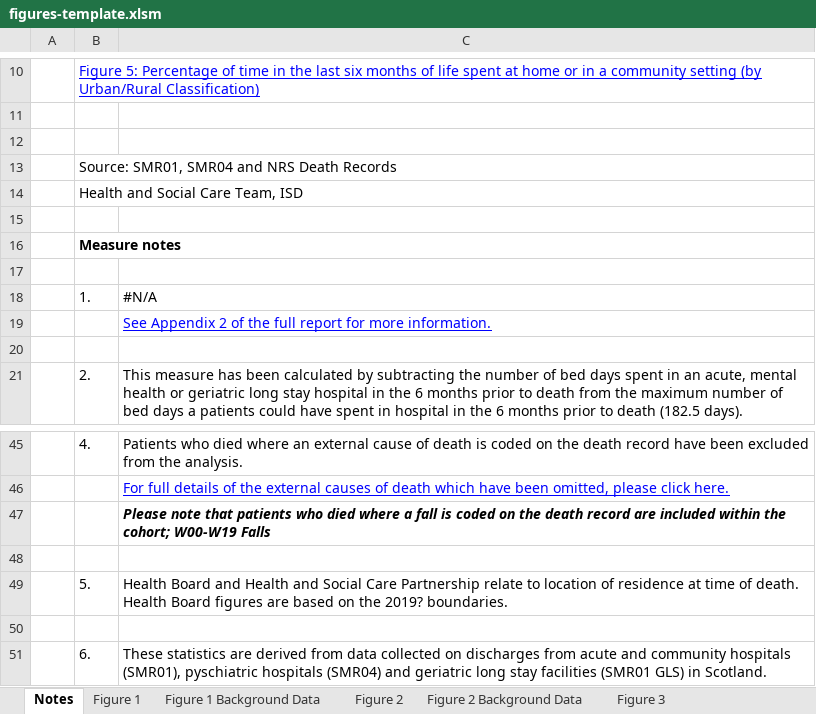
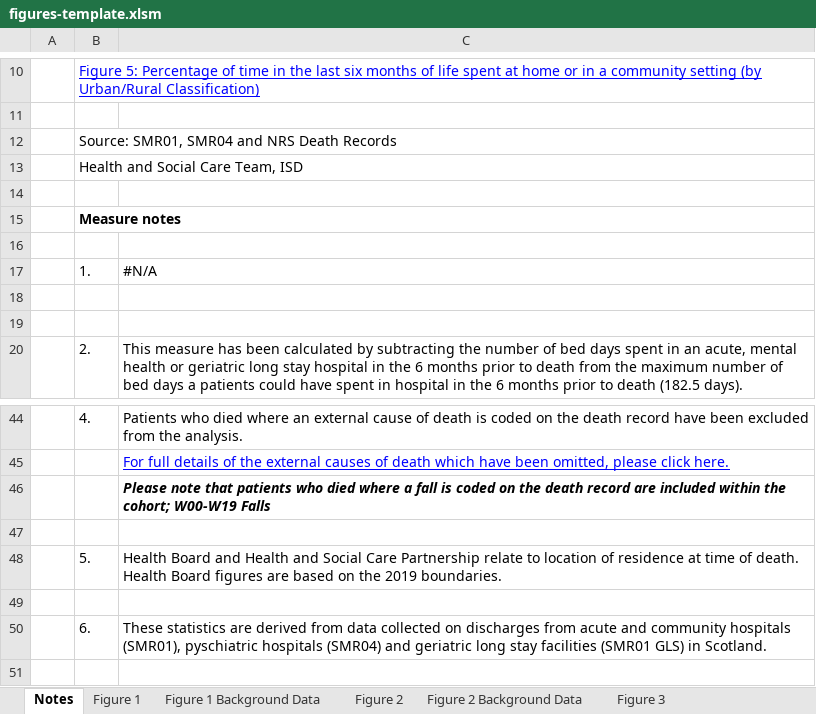
Before and after one commit to Public-Health-Scotland/end-of-life-pub, an Excel workbook: reference-files/figures-template.xlsm, sheet Notes, drawn as a sheet; only a part is shown, gaps mark what is left out; values as stored, in another font and other column widths than the file's, no borders; charts and pictures not drawn; removed rows and columns are numbered as before the commit, all else as after; the diff names each change by its address in the sheet, - before the commit and + after, or states it on an @@ line.

Commit message:
Update excel templates and add report link

```diff
--- a/reference-files/figures-template.xlsm (sheet Notes)
+++ b/reference-files/figures-template.xlsm (sheet Notes)
-row 12: (empty)
-C18: See Appendix 2 of the full report for more information.
+C18: (empty)
-C48: …on the 2019? boundaries.
+C48: …on the 2019 boundaries.
```
Also changed, not shown: charts or pictures, reference-files/qom-template.xlsm, 2 other files.
